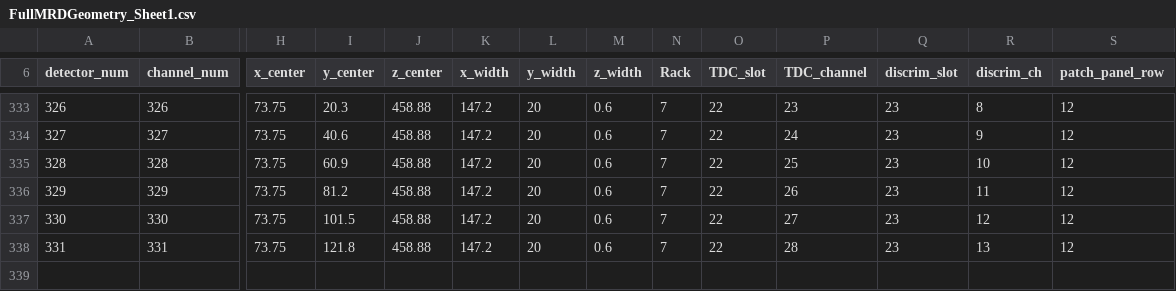
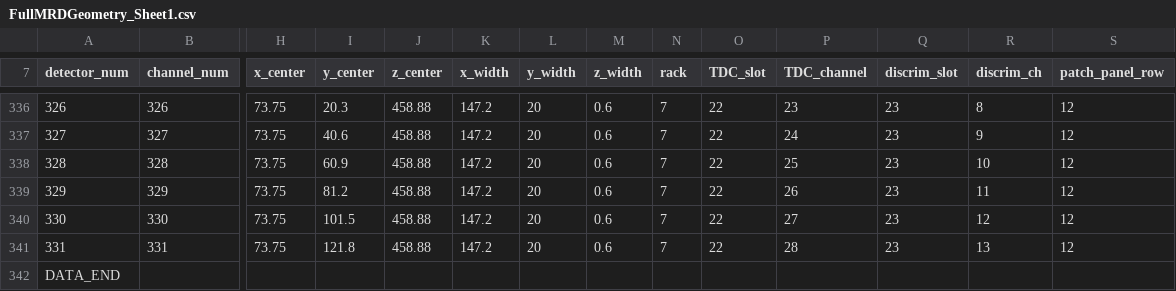
Before and after one commit to ANNIEsoft/ToolAnalysis, a CSV file: configfiles/LoadGeometry/FullMRDGeometry_Sheet1.csv, drawn as a sheet; only a part is shown, gaps mark what is left out; addresses are those after the commit; rows hold the shown columns only; the diff covers the shown part only; the diff names each change by its address in the sheet, - before the commit and + after, or states it on an @@ line.

```diff
--- a/configfiles/LoadGeometry/FullMRDGeometry_Sheet1.csv
+++ b/configfiles/LoadGeometry/FullMRDGeometry_Sheet1.csv
-N7: Rack
+N7: rack
+row 342: DATA_END
```
Also changed, not shown: 3 added rows, 10 edited cells and row numbers in column A elsewhere in this file, configfiles/LoadGeometry/DetectorGeometrySpecs.csv, 2 other files.
